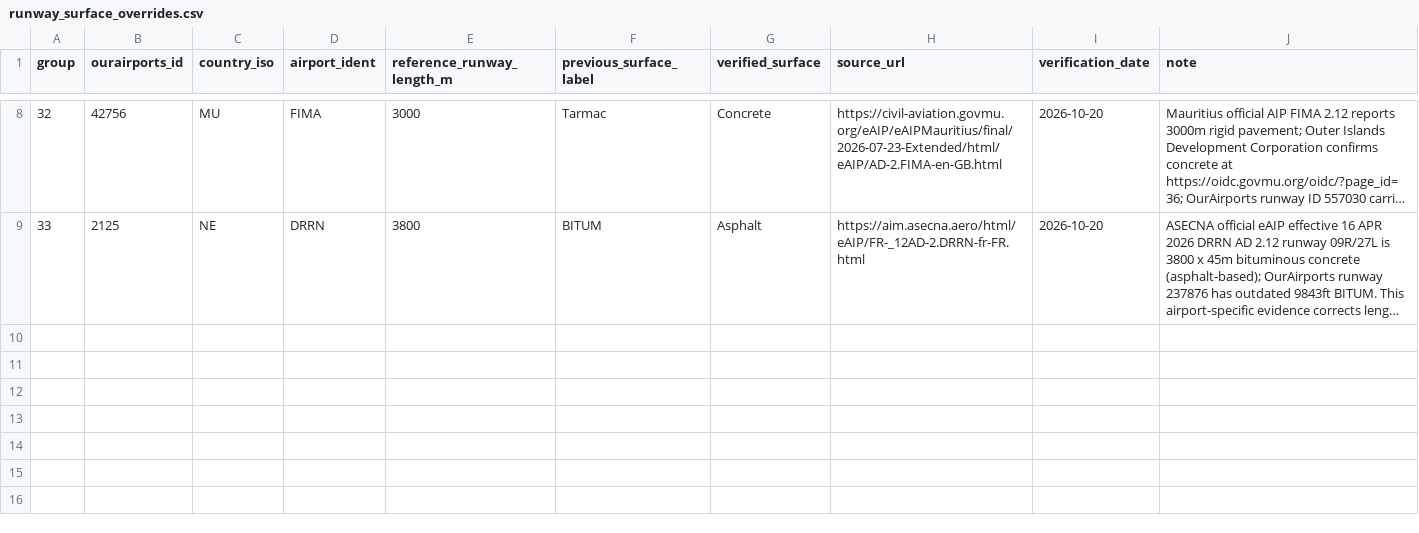
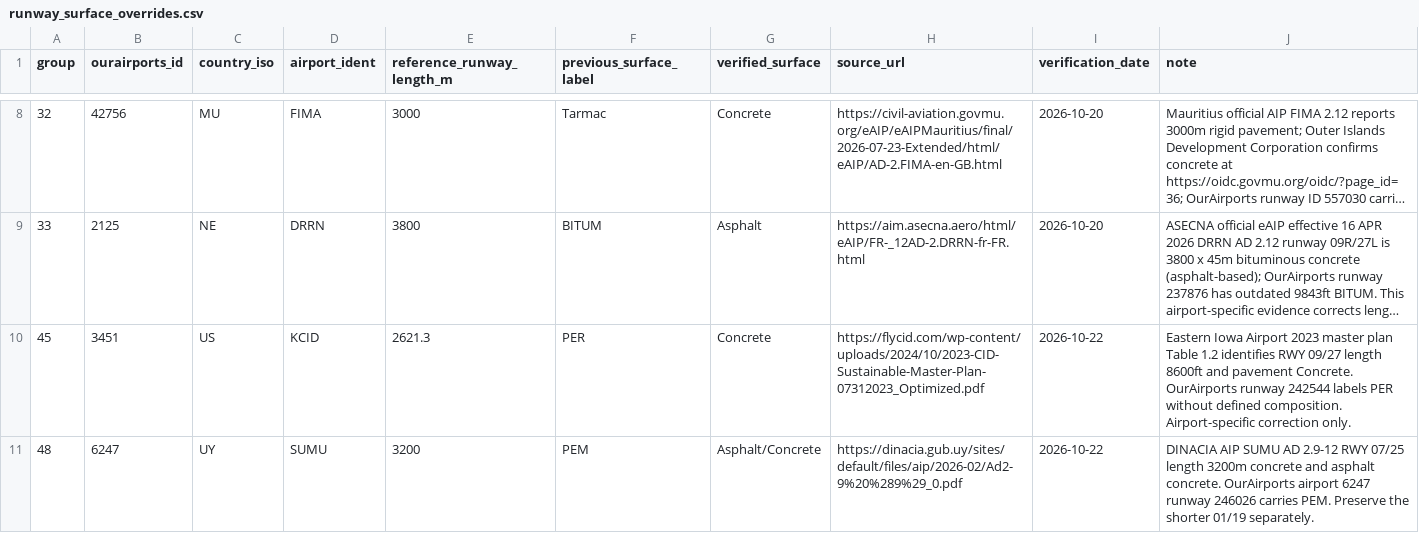
Before and after one commit to bracko87/Airlinerra, a CSV file: data/airports/runway_surface_overrides.csv, drawn as a sheet; only a part is shown, gaps mark what is left out; long unchanged cells end in …; the diff names each change by its address in the sheet, - before the commit and + after, or states it on an @@ line.

Commit message:
data(airports): document official concrete KCID and asphalt-concrete SUMU runways

```diff
--- a/data/airports/runway_surface_overrides.csv
+++ b/data/airports/runway_surface_overrides.csv
+row 10: 45 | 3451 | US | KCID | 2621.3 | PER | Concrete | https://flycid.com/wp-content/uploads/2024/10/2023-CID-Sustainable-Master-Plan-07312023_Optimized.pdf | 2026-10-22 | Eastern Iowa Airport 2023 master plan Table 1.2 identifies RWY 09/27 length 8600ft and pavement Concrete. OurAirports runway 242544 labels PER without defined composition. Airport-specific correction only.
+row 11: 48 | 6247 | UY | SUMU | 3200 | PEM | Asphalt/Concrete | https://dinacia.gub.uy/sites/default/files/aip/2026-02/Ad2-9%20%289%29_0.pdf | 2026-10-22 | DINACIA AIP SUMU AD 2.9-12 RWY 07/25 length 3200m concrete and asphalt concrete. OurAirports airport 6247 runway 246026 carries PEM. Preserve the shorter 01/19 separately.
```
